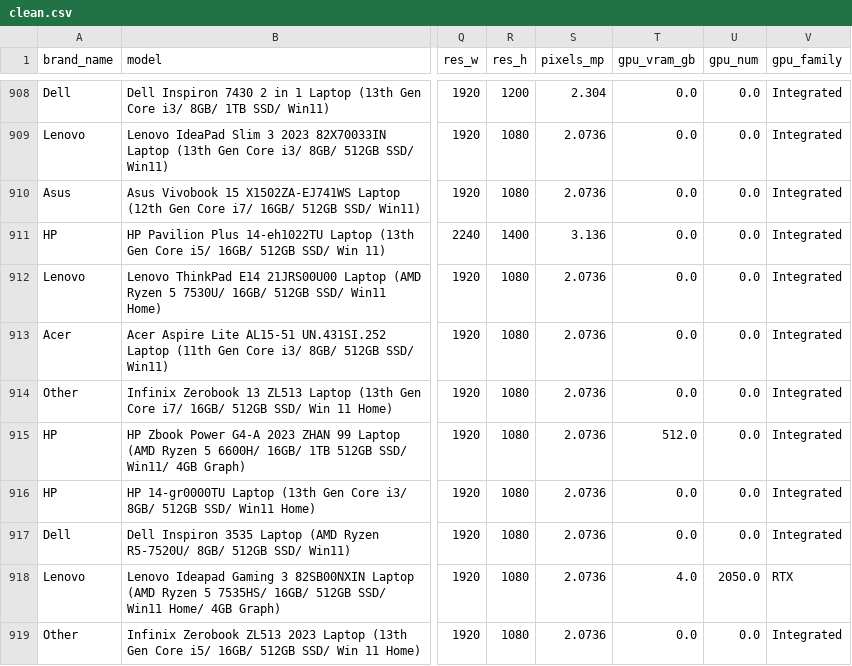
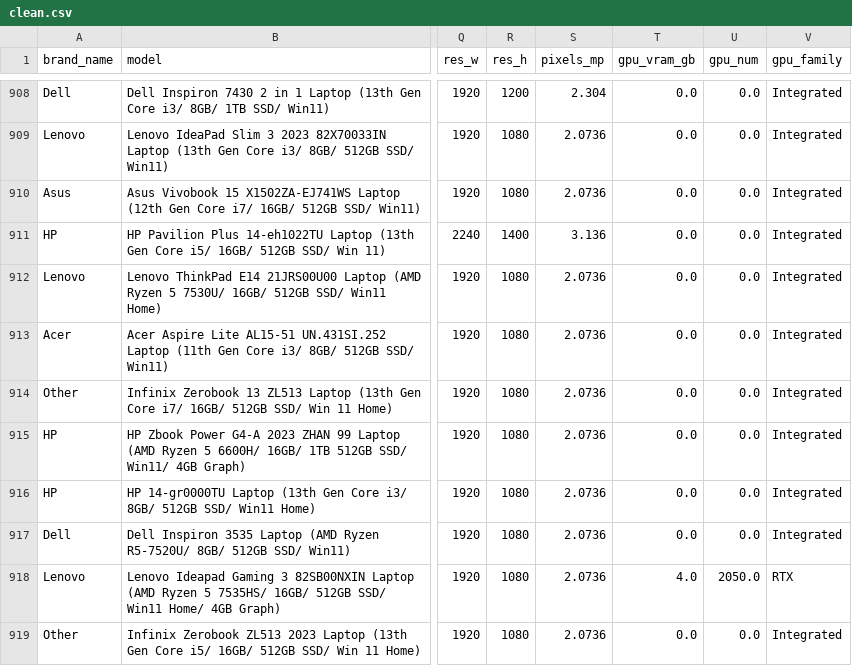
Before and after one commit to noshin-saiyara-rahman/laptop_fair_price, a CSV file: data/clean.csv, drawn as a sheet; only a part is shown, gaps mark what is left out; the diff names each change by its address in the sheet, - before the commit and + after, or states it on an @@ line.

Commit message:
Day 2 models

```diff
--- a/data/clean.csv
+++ b/data/clean.csv
-T915 (gpu_vram_gb): 512.0
+T915 (gpu_vram_gb): 0.0
```
Also changed, not shown: 6 other files.
